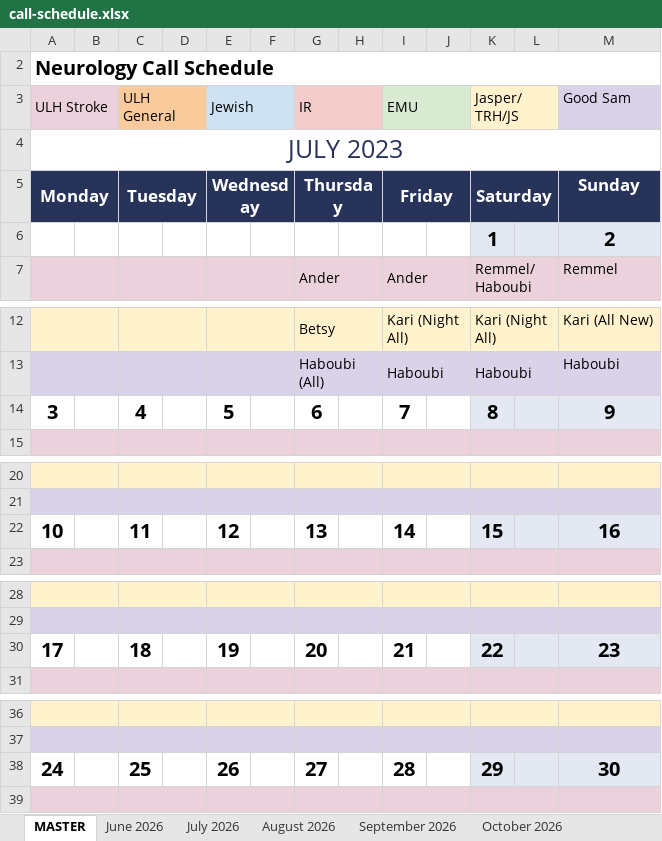
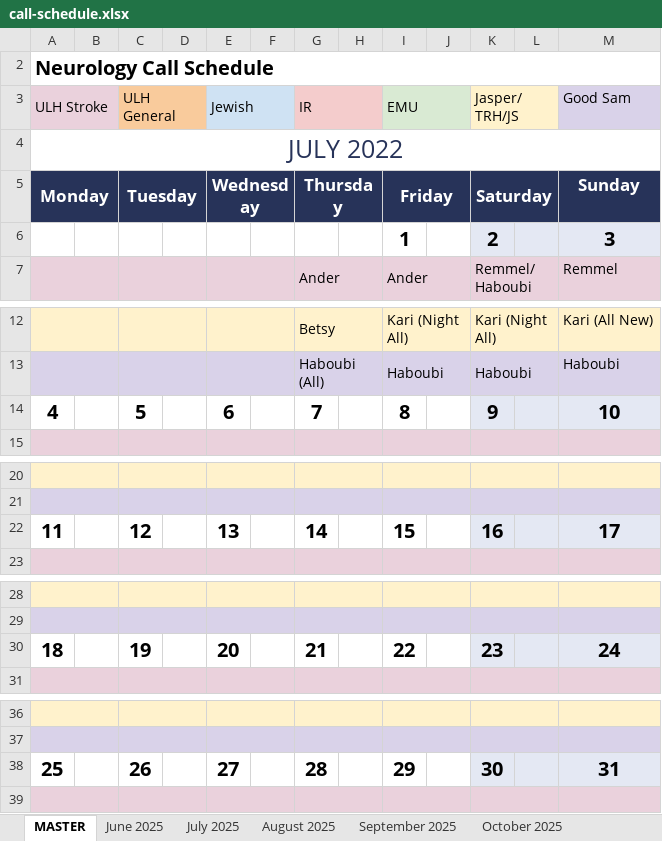
Before and after one commit to dcb271-code/child-neuro-handbook, an Excel workbook: public/pdfs/neuro-on-call/call-schedule.xlsx, sheet MASTER, drawn as a sheet; only a part is shown, gaps mark what is left out; values as stored, in another font and other column widths than the file's, no borders; removed rows and columns are numbered as before the commit, all else as after; the diff covers the shown part only; the diff names each change by its address in the sheet, - before the commit and + after, or states it on an @@ line.

Commit message:
Update call schedule from email (automated)
Source: Copy of Faculty Call Schedule July 7.25 through 6.26 (2)(49).xlsx

```diff
--- a/public/pdfs/neuro-on-call/call-schedule.xlsx (sheet MASTER)
+++ b/public/pdfs/neuro-on-call/call-schedule.xlsx (sheet MASTER)
-sheet tab: July 2026
+sheet tab: July 2025
-sheet tab: August 2026
+sheet tab: August 2025
-sheet tab: September 2026
+sheet tab: September 2025
-sheet tab: October 2026
+sheet tab: October 2025
+sheet tab: June 2025
-A4 (ULH Stroke): JULY 2023
+A4 (ULH Stroke): JULY 2022
-row 6:  |  |  |  |  |  |  |  |  |  | 1 |  | 2
+row 6:  |  |  |  |  |  |  |  | 1 |  | 2 |  | 3
-row 14: 3 |  | 4 |  | 5 |  | 6 |  | 7 |  | 8 |  | 9
+row 14: 4 |  | 5 |  | 6 |  | 7 |  | 8 |  | 9 |  | 10
-row 22: 10 |  | 11 |  | 12 |  | 13 |  | 14 |  | 15 |  | 16
+row 22: 11 |  | 12 |  | 13 |  | 14 |  | 15 |  | 16 |  | 17
-row 30: 17 |  | 18 |  | 19 |  | 20 |  | 21 |  | 22 |  | 23
+row 30: 18 |  | 19 |  | 20 |  | 21 |  | 22 |  | 23 |  | 24
-row 38: 24 |  | 25 |  | 26 |  | 27 |  | 28 |  | 29 |  | 30
+row 38: 25 |  | 26 |  | 27 |  | 28 |  | 29 |  | 30 |  | 31
```
Also changed, not shown: 1 edited cell elsewhere in this sheet, sheet December 2025, sheet March 2026, sheet September 2025, sheet January 2026, sheet May 2026, sheet February 2026, 7 more sheets, other sheet tabs, hidden cells.
